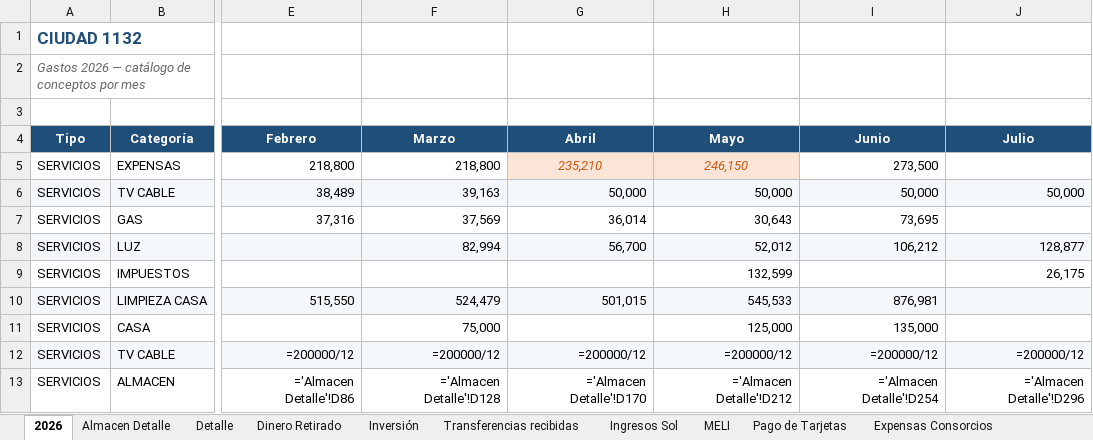
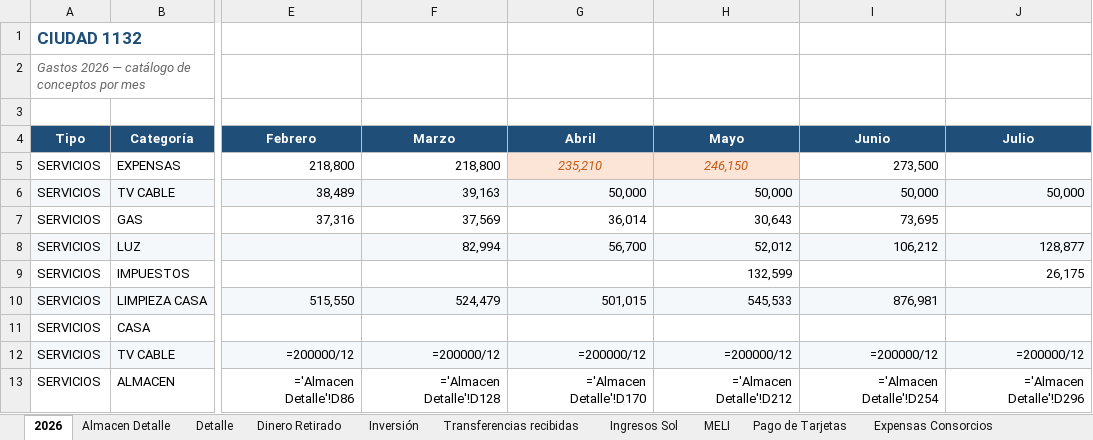
Before and after one commit to solzito148/budget, an Excel workbook: CIUDAD/Gastos_CIUDAD_1132_2026.xlsx, sheet 2026, drawn as a sheet; only a part is shown, gaps mark what is left out; values as stored, in another font and other column widths than the file's, no borders; formulas without a stored value are shown as written; the diff names each change by its address in the sheet, - before the commit and + after, or states it on an @@ line.

```diff
--- a/CIUDAD/Gastos_CIUDAD_1132_2026.xlsx (sheet 2026)
+++ b/CIUDAD/Gastos_CIUDAD_1132_2026.xlsx (sheet 2026)
-F11 (Marzo): 75,000
+F11 (Marzo): (empty)
-H11 (Mayo): 125,000
+H11 (Mayo): (empty)
-I11 (Junio): 135,000
+I11 (Junio): (empty)
```
Also changed, not shown: sheet Gasto Personal Sol, 2 other files.
